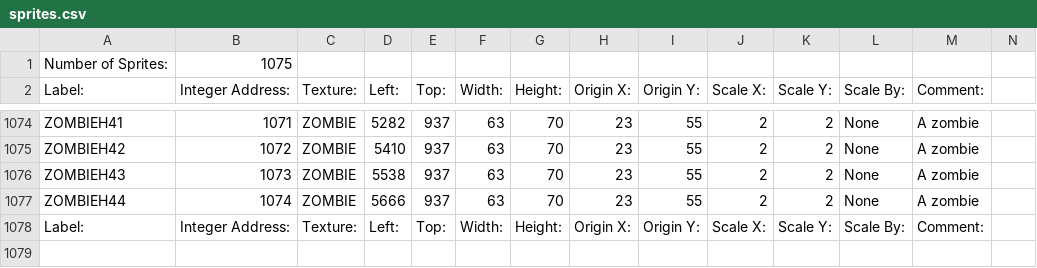
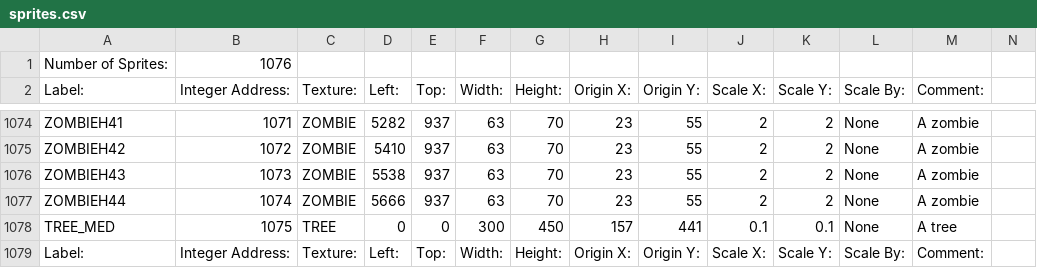
Before and after one commit to BostonBrooks/Spaghetti_Graveyard_Zero_2026, a CSV file: games/game0/maps/systems_test/graphics/sprites.csv, drawn as a sheet; only a part is shown, gaps mark what is left out.

Commit message:
Trees are spawned in pseudo random groups of 12

```diff
--- a/games/game0/maps/systems_test/graphics/sprites.csv
+++ b/games/game0/maps/systems_test/graphics/sprites.csv
@@ -1,2 +1,2 @@
-Number of Sprites:,1075,,,,,,,,,,,,
+Number of Sprites:,1076,,,,,,,,,,,,
 Label:,Integer Address:,Texture:,Left:,Top:,Width:,Height:,Origin X:,Origin Y:,Scale X:,Scale Y:,Scale By:,Comment:,
@@ -1077,2 +1077,3 @@ ZOMBIEH43,1073,ZOMBIE,5538,937,63,70,23,55,2,2,None,A zombie
 ZOMBIEH44,1074,ZOMBIE,5666,937,63,70,23,55,2,2,None,A zombie
+TREE_MED,1075,TREE,0,0,300,450,157,441,0.1,0.1,None, A tree
 Label:,Integer Address:,Texture:,Left:,Top:,Width:,Height:,Origin X:,Origin Y:,Scale X:,Scale Y:,Scale By:,Comment:,
```
Also changed, not shown: 10 other files.
